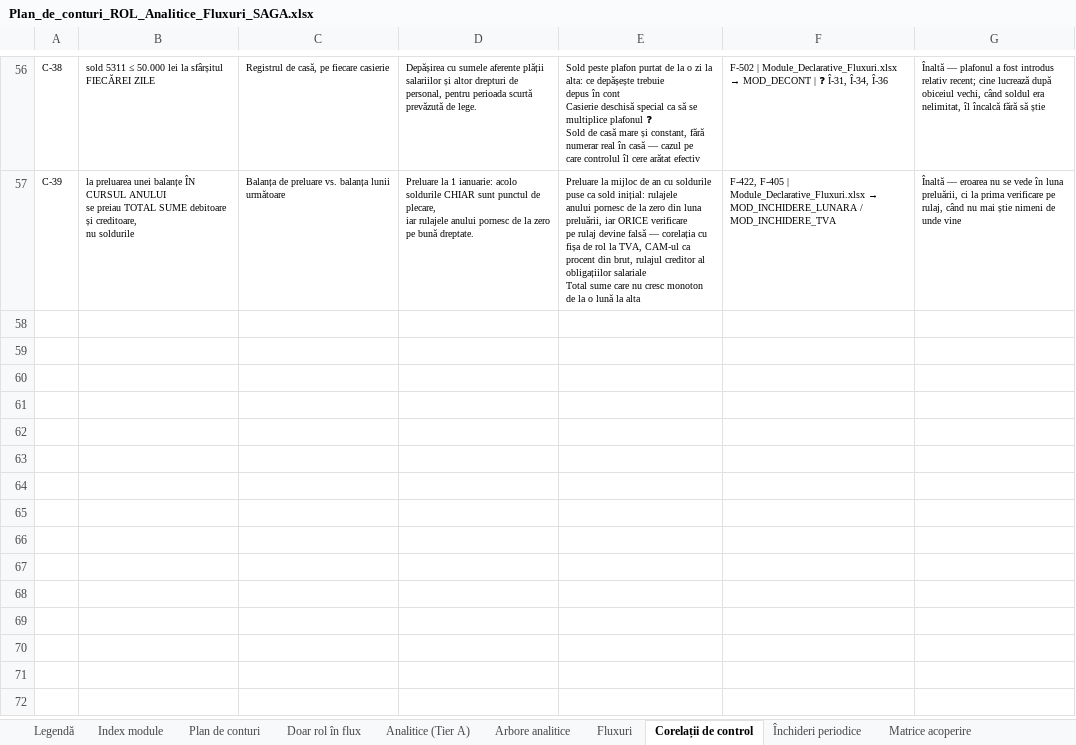
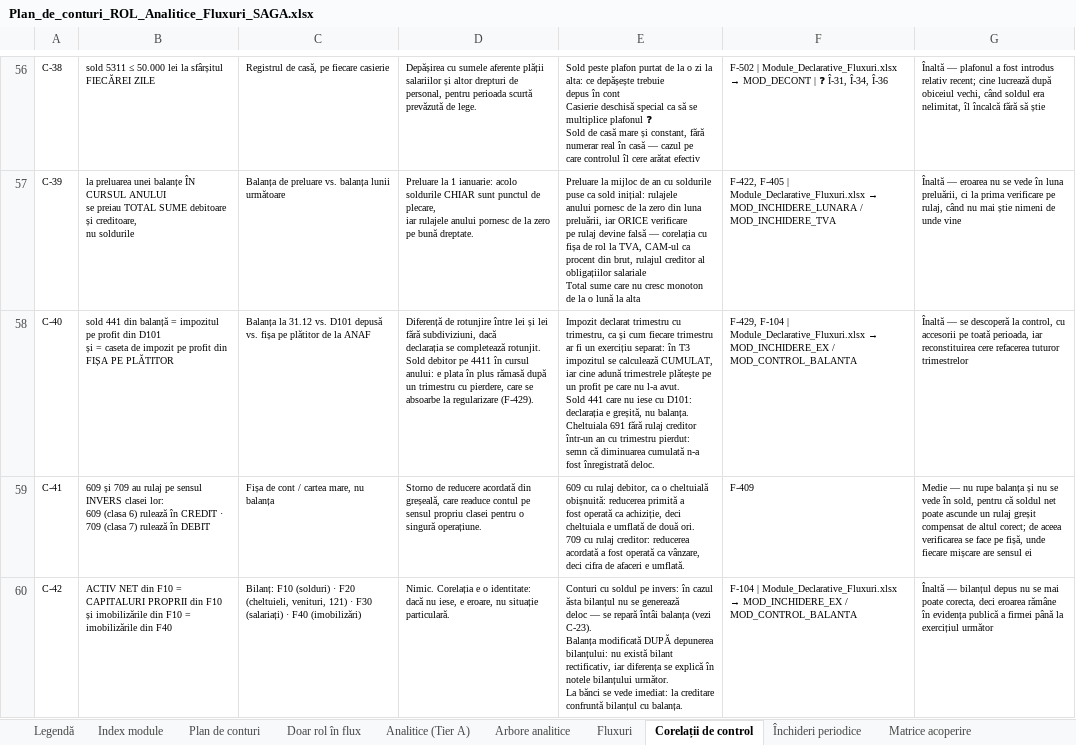
Before and after one commit to lucapaguroidea-ops/9LIFE_CURSCONTA, an Excel workbook: dist/Plan_de_conturi_ROL_Analitice_Fluxuri_SAGA.xlsx, sheet Corelații de control, drawn as a sheet; only a part is shown, gaps mark what is left out; values as stored, in another font and other column widths than the file's, no borders; ↵ is a line break in a cell; the diff names each change by its address in the sheet, - before the commit and + after, or states it on an @@ line.

```diff
--- a/dist/Plan_de_conturi_ROL_Analitice_Fluxuri_SAGA.xlsx (sheet Corelații de control)
+++ b/dist/Plan_de_conturi_ROL_Analitice_Fluxuri_SAGA.xlsx (sheet Corelații de control)
+row 58: C-40 | sold 441 din balanță = impozitul pe profit din D101 ↵ și = caseta de impozit pe profit din FIȘA PE PLĂTITOR | Balanța la 31.12 vs. D101 depusă vs. fișa pe plătitor de la ANAF | Diferență de rotunjire între lei și lei fără subdiviziuni, dacă ↵ declarația se completează rotunjit. ↵ Sold debitor pe 4411 în cursul anului: e plata în plus rămasă după ↵ un trimestru cu pierdere, care se absoarbe la regularizare (F-429). | Impozit declarat trimestru cu trimestru, ca și cum fiecare trimestru ↵ ar fi un exercițiu separat: în T3 impozitul se calculează CUMULAT, ↵ iar cine adună trimestrele plătește pe un profit pe care nu l-a avut. ↵ Sold 441 care nu iese cu D101: declarația e greșită, nu balanța. ↵ Cheltuiala 691 fără rulaj creditor într-un an cu trimestru pierdut: ↵ semn că diminuarea cumulată n-a fost înregistrată deloc. | F-429, F-104 | Module_Declarative_Fluxuri.xlsx → MOD_INCHIDERE_EX / MOD_CONTROL_BALANTA | Înaltă — se descoperă la control, cu accesorii pe toată perioada, iar reconstituirea cere refacerea tuturor trimestrelor
+row 59: C-41 | 609 și 709 au rulaj pe sensul INVERS clasei lor: ↵ 609 (clasa 6) rulează în CREDIT · 709 (clasa 7) rulează în DEBIT | Fișa de cont / cartea mare, nu balanța | Storno de reducere acordată din greșeală, care readuce contul pe ↵ sensul propriu clasei pentru o singură operațiune. | 609 cu rulaj debitor, ca o cheltuială obișnuită: reducerea primită a ↵ fost operată ca achiziție, deci cheltuiala e umflată de două ori. ↵ 709 cu rulaj creditor: reducerea acordată a fost operată ca vânzare, ↵ deci cifra de afaceri e umflată. | F-409 | Medie — nu rupe balanța și nu se vede în sold, pentru că soldul net poate ascunde un rulaj greșit compensat de altul corect; de aceea verificarea se face pe fișă, unde fiecare mișcare are sensul ei
+row 60: C-42 | ACTIV NET din F10 = CAPITALURI PROPRII din F10 ↵ și imobilizările din F10 = imobilizările din F40 | Bilanț: F10 (solduri) · F20 (cheltuieli, venituri, 121) · F30 (salariați) · F40 (imobilizări) | Nimic. Corelația e o identitate: dacă nu iese, e eroare, nu situație particulară. | Conturi cu soldul pe invers: în cazul ăsta bilanțul nu se generează ↵ deloc — se repară întâi balanța (vezi C-23). ↵ Balanța modificată DUPĂ depunerea bilanțului: nu există bilant ↵ rectificativ, iar diferența se explică în notele bilanțului următor. ↵ La bănci se vede imediat: la creditare confruntă bilanțul cu balanța. | F-104 | Module_Declarative_Fluxuri.xlsx → MOD_INCHIDERE_EX / MOD_CONTROL_BALANTA | Înaltă — bilanțul depus nu se mai poate corecta, deci eroarea rămâne în evidența publică a firmei până la exercițiul următor
```
Also changed, not shown: sheet Închideri periodice, sheet Index module, sheet Fluxuri, dist/Module_Declarative_Fluxuri.xlsx, dist/pachet/1-plan-de-conturi.xlsx, 18 other files.
